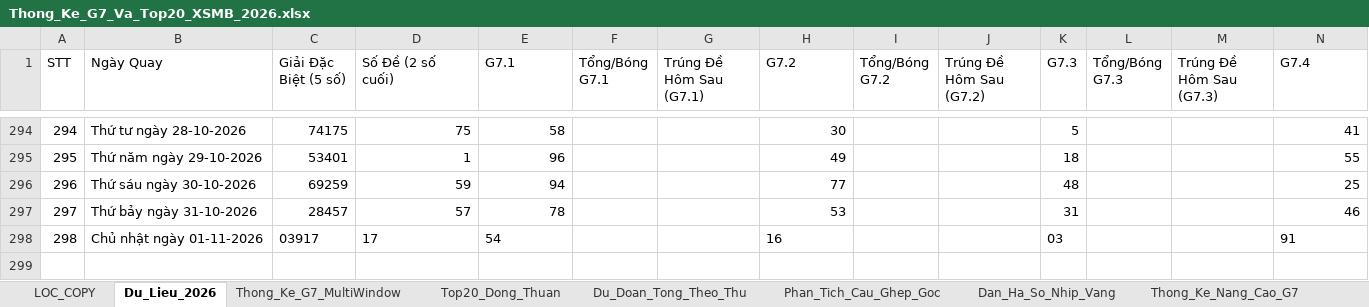
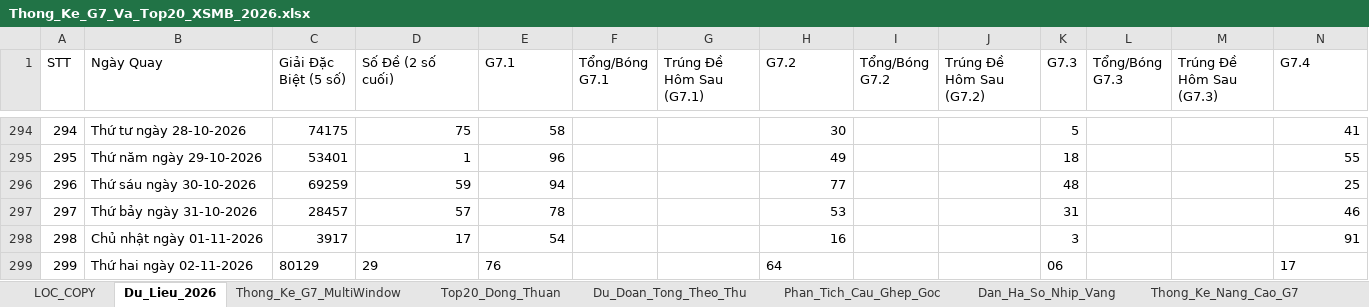
Before and after one commit to happiness2286-dot/57_up_to_75, an Excel workbook: Thong_Ke_G7_Va_Top20_XSMB_2026.xlsx, sheet Du_Lieu_2026, drawn as a sheet; only a part is shown, gaps mark what is left out; values as stored, in another font and other column widths than the file's, no borders; rows hold the shown columns only; the diff names each change by its address in the sheet, - before the commit and + after, or states it on an @@ line.

Commit message:
auto: Cap nhat ket qua XSMB ngay 02/11/2026 18:35 & cache-busting

```diff
--- a/Thong_Ke_G7_Va_Top20_XSMB_2026.xlsx (sheet Du_Lieu_2026)
+++ b/Thong_Ke_G7_Va_Top20_XSMB_2026.xlsx (sheet Du_Lieu_2026)
-C298 (Giải Đặc Biệt (5 số)): 03917
+C298 (Giải Đặc Biệt (5 số)): 3917
-D298:E298 alignment: left
+D298:E298 alignment: right
-H298 alignment: left
+H298 alignment: right
-K298 (G7.3): 03
+K298 (G7.3): 3
-N298 alignment: left
+N298 alignment: right
+row 299: 299 | Thứ hai ngày 02-11-2026 | 80129 | 29 | 76 |  |  | 64 |  |  | 06 |  |  | 17
```
Also changed, not shown: 6 other files.
